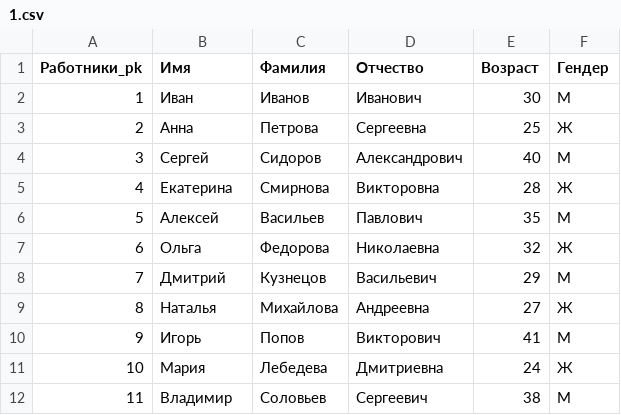
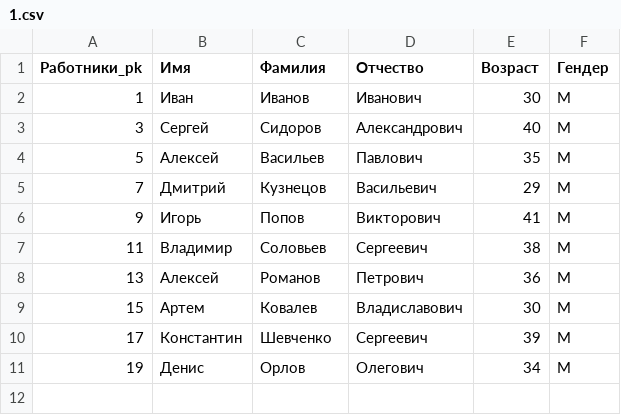
Before and after one commit to ritzle/2_course, a CSV file: programming/practice/practika1/Схема 1/Работники/1.csv, drawn as a sheet; removed rows and columns are numbered as before the commit, all else as after; the diff names each change by its address in the sheet, - before the commit and + after, or states it on an @@ line.

```diff
--- a/programming/practice/practika1/Схема 1/Работники/1.csv
+++ b/programming/practice/practika1/Схема 1/Работники/1.csv
-row 3: 2 | Анна | Петрова | Сергеевна | 25 | Ж
-row 5: 4 | Екатерина | Смирнова | Викторовна | 28 | Ж
-row 7: 6 | Ольга | Федорова | Николаевна | 32 | Ж
-row 9: 8 | Наталья | Михайлова | Андреевна | 27 | Ж
-row 11: 10 | Мария | Лебедева | Дмитриевна | 24 | Ж
+row 8: 13 | Алексей | Романов | Петрович | 36 | М
+row 9: 15 | Артем | Ковалев | Владиславович | 30 | М
+row 10: 17 | Константин | Шевченко | Сергеевич | 39 | М
+row 11: 19 | Денис | Орлов | Олегович | 34 | М
```
Also changed, not shown: programming/practice/practika1/Схема 1/Предприятия/1.csv, programming/practice/practika1/Схема 1/Работники/2.csv, 13 other files.
